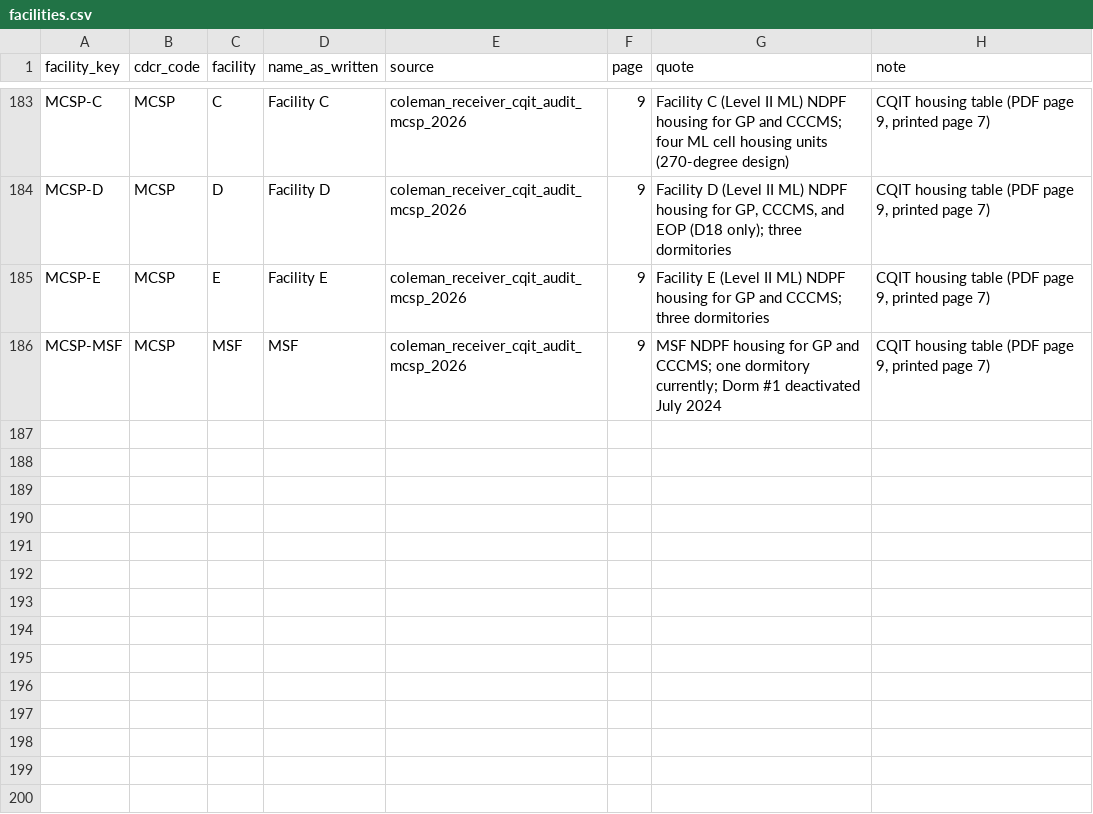
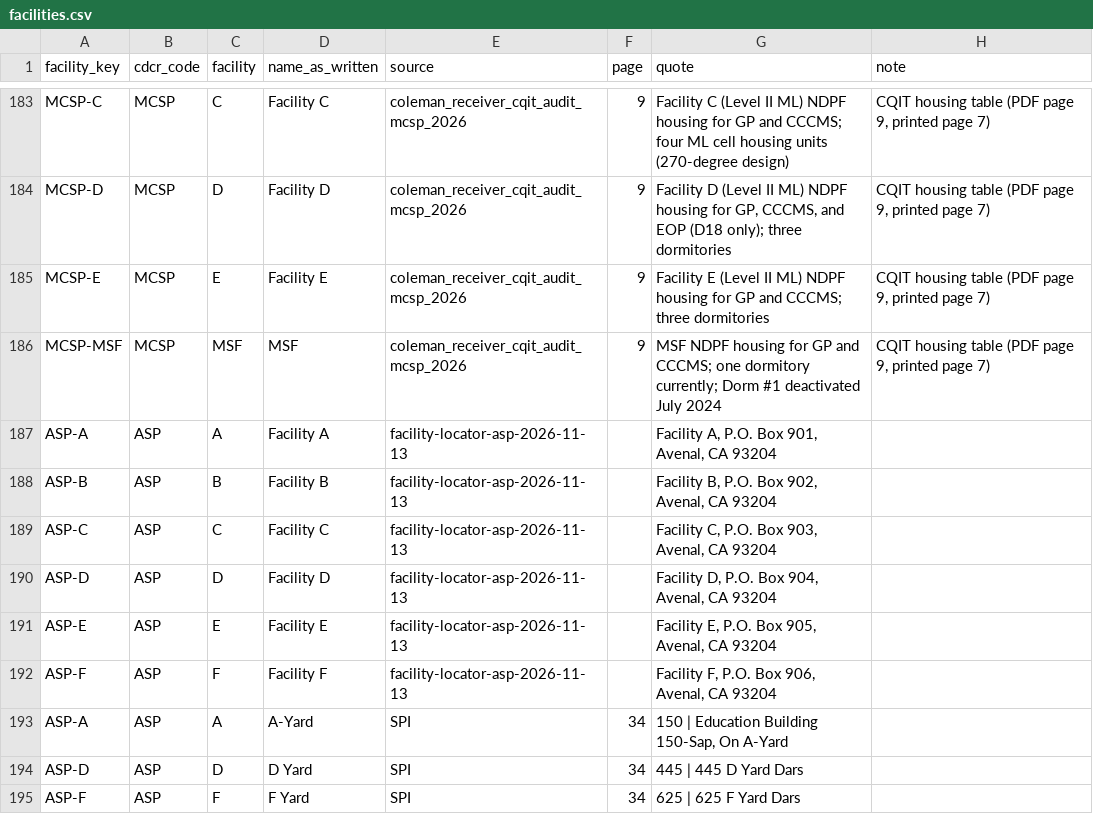
Before and after one commit to mbecica/cdcr_facility_data, a CSV file: crosswalk/facilities.csv, drawn as a sheet; only a part is shown, gaps mark what is left out; the diff names each change by its address in the sheet, - before the commit and + after, or states it on an @@ line.

```diff
--- a/crosswalk/facilities.csv
+++ b/crosswalk/facilities.csv
+row 187: ASP-A | ASP | A | Facility A | facility-locator-asp-2026-11-13 |  | Facility A, P.O. Box 901, Avenal, CA 93204
+row 188: ASP-B | ASP | B | Facility B | facility-locator-asp-2026-11-13 |  | Facility B, P.O. Box 902, Avenal, CA 93204
+row 189: ASP-C | ASP | C | Facility C | facility-locator-asp-2026-11-13 |  | Facility C, P.O. Box 903, Avenal, CA 93204
+row 190: ASP-D | ASP | D | Facility D | facility-locator-asp-2026-11-13 |  | Facility D, P.O. Box 904, Avenal, CA 93204
+row 191: ASP-E | ASP | E | Facility E | facility-locator-asp-2026-11-13 |  | Facility E, P.O. Box 905, Avenal, CA 93204
+row 192: ASP-F | ASP | F | Facility F | facility-locator-asp-2026-11-13 |  | Facility F, P.O. Box 906, Avenal, CA 93204
+row 193: ASP-A | ASP | A | A-Yard | SPI | 34 | 150 | Education Building 150-Sap, On A-Yard
+row 194: ASP-D | ASP | D | D Yard | SPI | 34 | 445 | 445 D Yard Dars
+row 195: ASP-F | ASP | F | F Yard | SPI | 34 | 625 | 625 F Yard Dars
```
Also changed, not shown: crosswalk/housing_units.csv, crosswalk/unit_links.csv.
